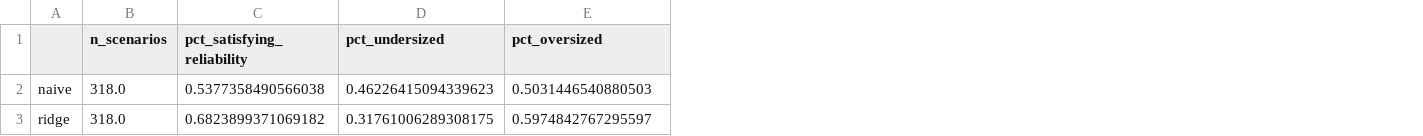
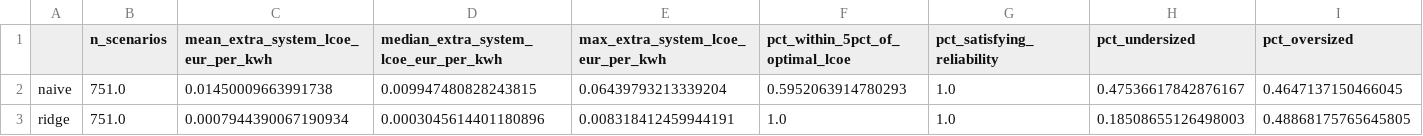
Before and after one commit to sulhos/Leonardo-Assignment, a CSV file: outputs/tables/physical_verification_summary_by_model_full.csv, drawn as a sheet; only a part is shown; addresses are those after the commit; the diff covers the shown part only; the diff names each change by its address in the sheet, - before the commit and + after, or states it on an @@ line.

```diff
--- a/outputs/tables/physical_verification_summary_by_model_full.csv
+++ b/outputs/tables/physical_verification_summary_by_model_full.csv
+column C, rows 1-3: mean_extra_system_lcoe_eur_per_kwh | 0.01450009663991738 | 0.0007944390067190934
+column D, rows 1-3: median_extra_system_lcoe_eur_per_kwh | 0.009947480828243815 | 0.0003045614401180896
+column E, rows 1-3: max_extra_system_lcoe_eur_per_kwh | 0.06439793213339204 | 0.008318412459944191
+column F (pct_within_5pct_of_optimal_lcoe), rows 2-3: 0.5952063914780293 | 1.0
-B2:B3 (n_scenarios): 318.0
+B2:B3 (n_scenarios): 751.0
-G2 (pct_satisfying_reliability): 0.5377358490566038
+G2 (pct_satisfying_reliability): 1.0
-H2 (pct_undersized): 0.46226415094339623
+H2 (pct_undersized): 0.47536617842876167
-I2 (pct_oversized): 0.5031446540880503
+I2 (pct_oversized): 0.4647137150466045
-G3 (pct_satisfying_reliability): 0.6823899371069182
+G3 (pct_satisfying_reliability): 1.0
-H3 (pct_undersized): 0.31761006289308175
+H3 (pct_undersized): 0.18508655126498003
-I3 (pct_oversized): 0.5974842767295597
+I3 (pct_oversized): 0.48868175765645805
```
Also changed, not shown: 36 edited cells elsewhere in this file, outputs/tables/accuracy_metrics_by_model_full.csv, outputs/tables/break_even_analysis_full.csv, 20 other files.
